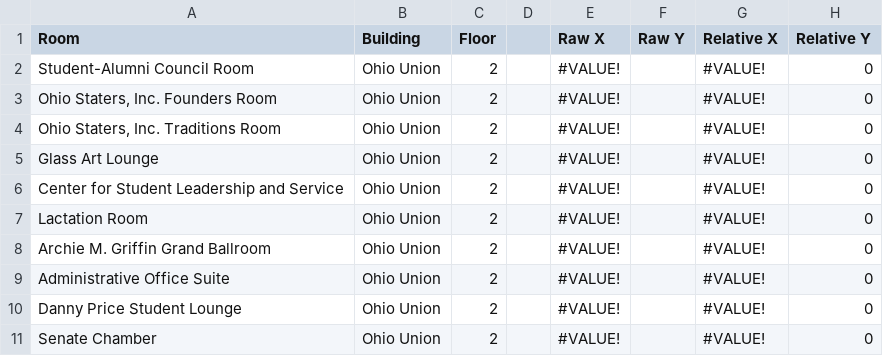
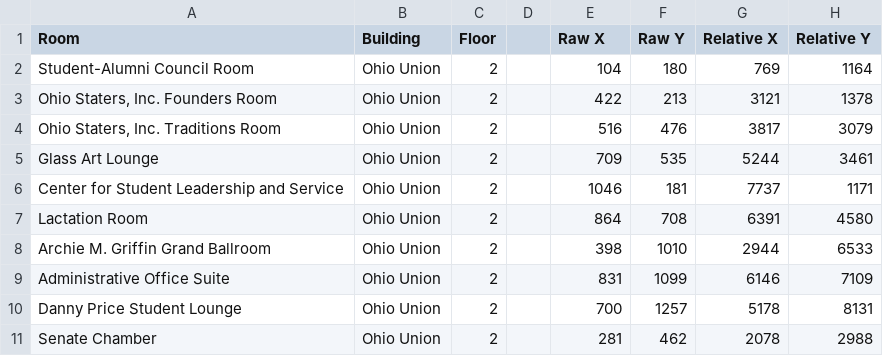
Before and after one commit to N-Hagerdorn/AtlaSync-Server, a CSV file: Room_data.csv, drawn as a sheet.

Commit message:
Adding new rooms in Room_data.csv

```diff
--- a/Room_data.csv
+++ b/Room_data.csv
@@ -1,11 +1,11 @@
 Room,Building,Floor,,Raw X,Raw Y,Relative X,Relative Y
-Student-Alumni Council Room,Ohio Union,2,,#VALUE!,,#VALUE!,0
-"Ohio Staters, Inc. Founders Room",Ohio Union,2,,#VALUE!,,#VALUE!,0
-"Ohio Staters, Inc. Traditions Room",Ohio Union,2,,#VALUE!,,#VALUE!,0
-Glass Art Lounge,Ohio Union,2,,#VALUE!,,#VALUE!,0
-Center for Student Leadership and Service,Ohio Union,2,,#VALUE!,,#VALUE!,0
-Lactation Room,Ohio Union,2,,#VALUE!,,#VALUE!,0
-Archie M. Griffin Grand Ballroom,Ohio Union,2,,#VALUE!,,#VALUE!,0
-Administrative Office Suite,Ohio Union,2,,#VALUE!,,#VALUE!,0
-Danny Price Student Lounge,Ohio Union,2,,#VALUE!,,#VALUE!,0
-Senate Chamber,Ohio Union,2,,#VALUE!,,#VALUE!,0
+Student-Alumni Council Room,Ohio Union,2,,104,180,769,1164
+"Ohio Staters, Inc. Founders Room",Ohio Union,2,,422,213,3121,1378
+"Ohio Staters, Inc. Traditions Room",Ohio Union,2,,516,476,3817,3079
+Glass Art Lounge,Ohio Union,2,,709,535,5244,3461
+Center for Student Leadership and Service,Ohio Union,2,,1046,181,7737,1171
+Lactation Room,Ohio Union,2,,864,708,6391,4580
+Archie M. Griffin Grand Ballroom,Ohio Union,2,,398,1010,2944,6533
+Administrative Office Suite,Ohio Union,2,,831,1099,6146,7109
+Danny Price Student Lounge,Ohio Union,2,,700,1257,5178,8131
+Senate Chamber,Ohio Union,2,,281,462,2078,2988
```
